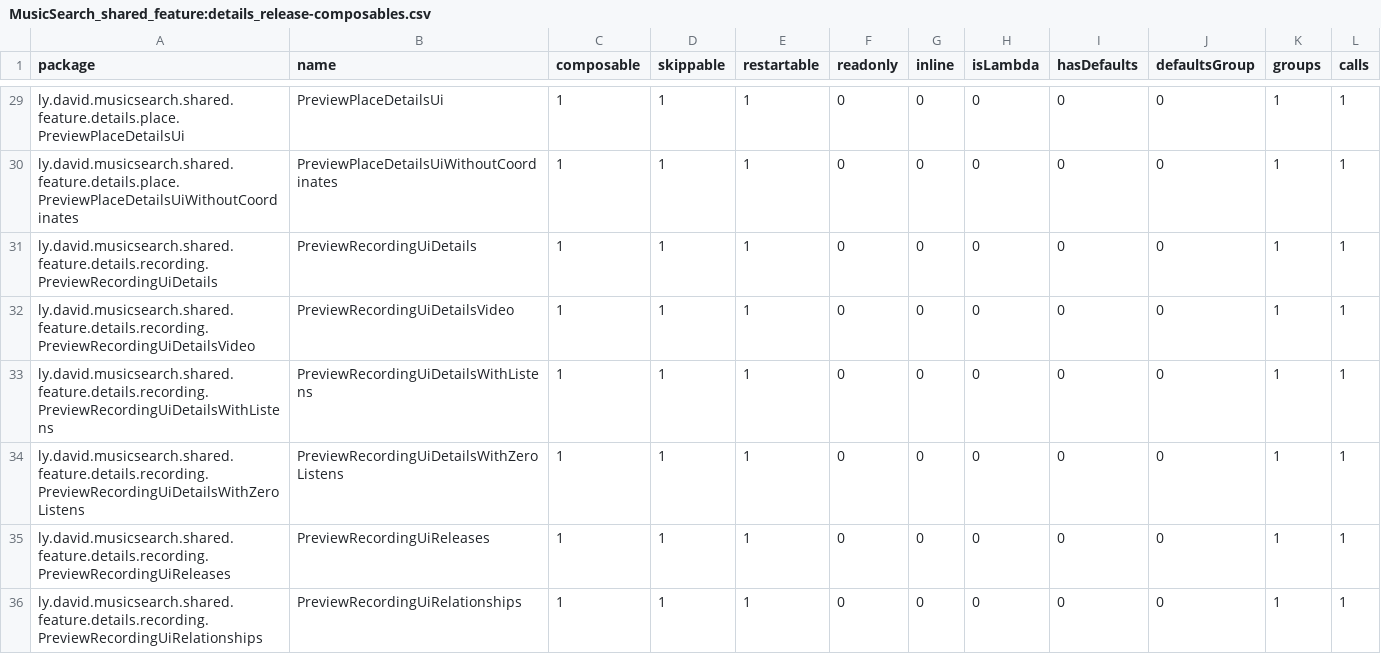
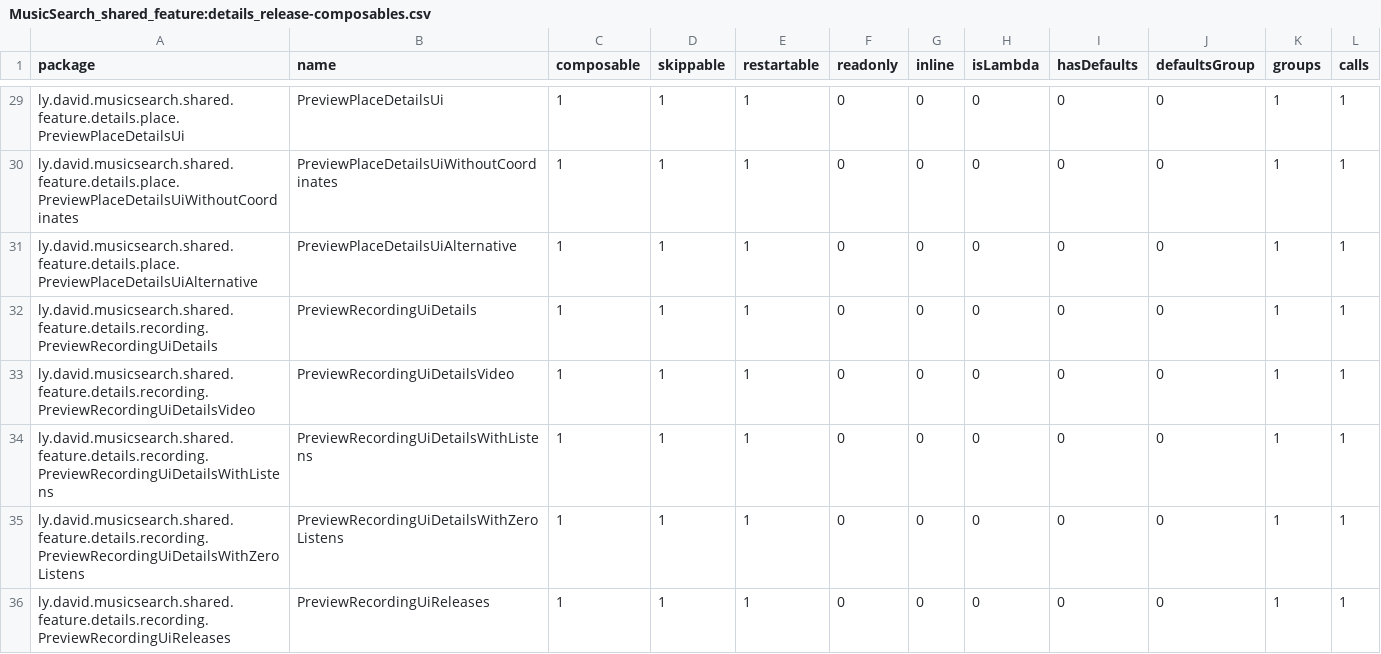
Before and after one commit to lydavid/MusicSearch, a CSV file: shared/feature/details/compose_reports/MusicSearch_shared_feature:details_release-composables.csv, drawn as a sheet; only a part is shown, gaps mark what is left out; the shorter side is filled out with more unchanged rows; the diff names each change by its address in the sheet, - before the commit and + after, or states it on an @@ line.

```diff
--- a/shared/feature/details/compose_reports/MusicSearch_shared_feature:details_release-composables.csv
+++ b/shared/feature/details/compose_reports/MusicSearch_shared_feature:details_release-composables.csv
+row 31: ly.david.musicsearch.shared.feature.details.place.PreviewPlaceDetailsUiAlternative | PreviewPlaceDetailsUiAlternative | 1 | 1 | 1 | 0 | 0 | 0 | 0 | 0 | 1 | 1
```
Also changed, not shown: ui/common/compose_reports/MusicSearch_ui:common_release-composables.csv, 4 other files.
